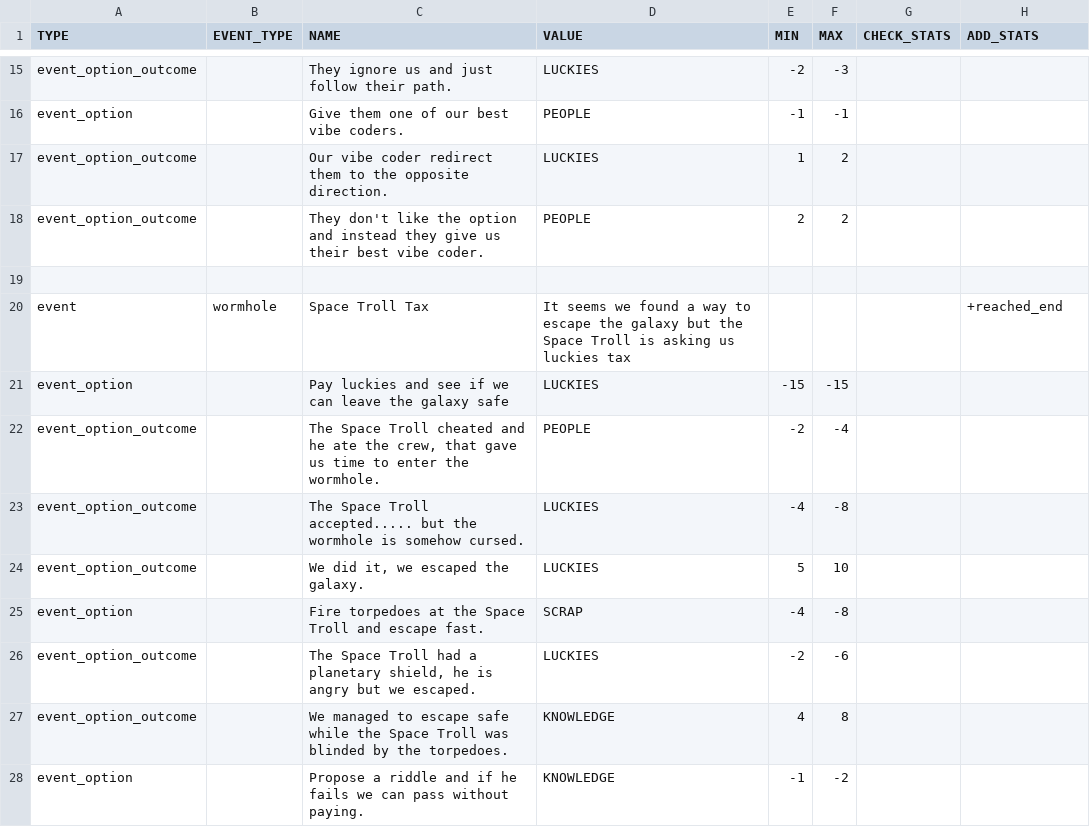
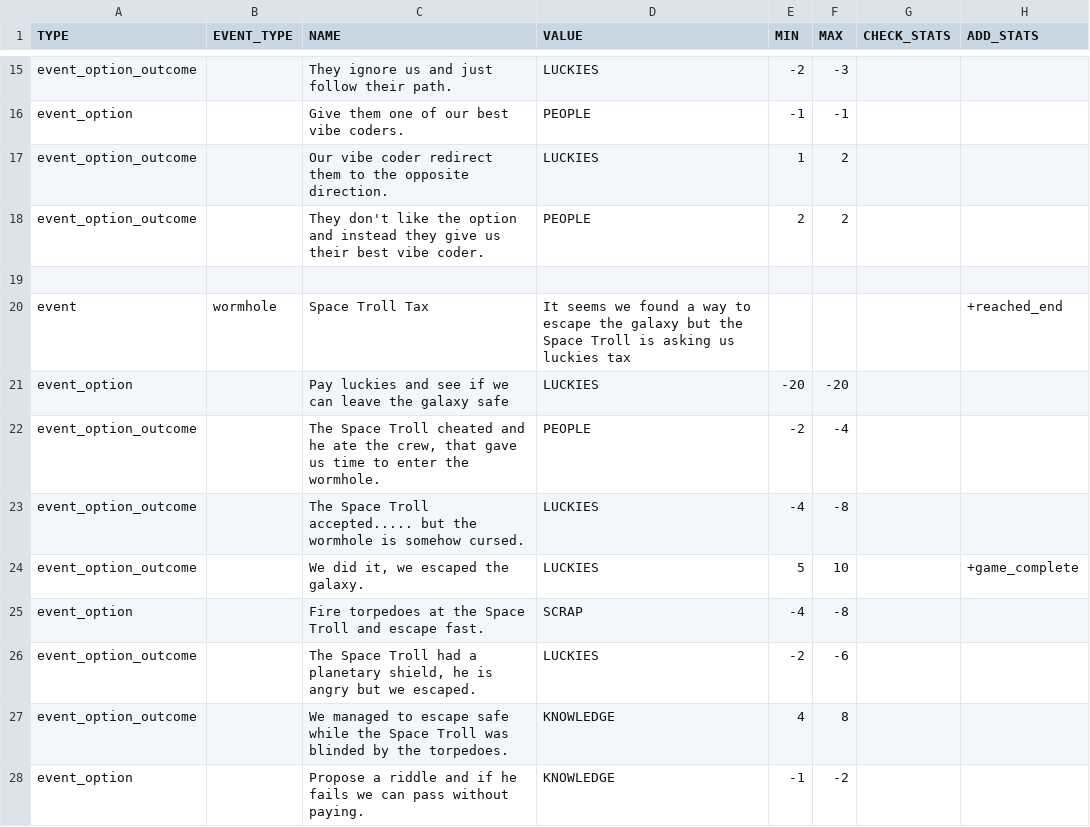
Before and after one commit to acoppes/gbjams, a CSV file: gbjam13/Assets/Resources/events-database.csv, drawn as a sheet; only a part is shown, gaps mark what is left out.

Commit message:
started adding parse stats modifiers

```diff
--- a/gbjam13/Assets/Resources/events-database.csv
+++ b/gbjam13/Assets/Resources/events-database.csv
@@ -20,6 +20,6 @@ event_option_outcome,,They don't like the option and instead they give us their
 event,wormhole,Space Troll Tax,It seems we found a way to escape the galaxy but the Space Troll is asking us luckies tax,,,,+reached_end
-event_option,,Pay luckies and see if we can leave the galaxy safe,LUCKIES,-15,-15,,
+event_option,,Pay luckies and see if we can leave the galaxy safe,LUCKIES,-20,-20,,
 event_option_outcome,,"The Space Troll cheated and he ate the crew, that gave us time to enter the wormhole.",PEOPLE,-2,-4,,
 event_option_outcome,,The Space Troll accepted..... but the wormhole is somehow cursed.,LUCKIES,-4,-8,,
-event_option_outcome,,"We did it, we escaped the galaxy.",LUCKIES,5,10,,
+event_option_outcome,,"We did it, we escaped the galaxy.",LUCKIES,5,10,,+game_complete
 event_option,,Fire torpedoes at the Space Troll and escape fast.,SCRAP,-4,-8,,
```
Also changed, not shown: 3 other files.
